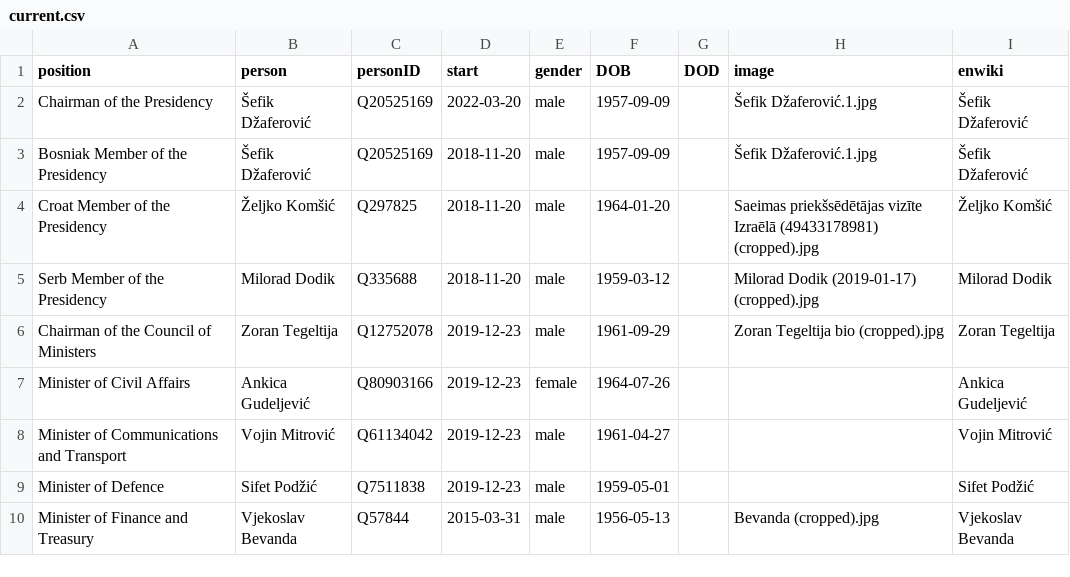
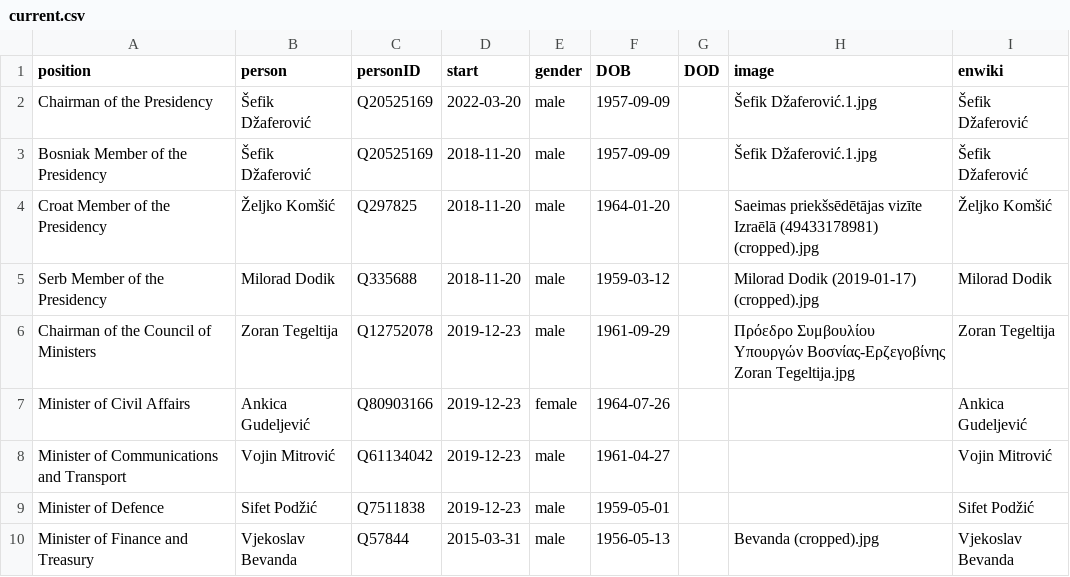
Before and after one commit to every-politician-scrapers/bosnia-herzegovina-ministers, a CSV file: html/current.csv, drawn as a sheet; only a part is shown.

```diff
--- a/html/current.csv
+++ b/html/current.csv
@@ -5,3 +5,3 @@ Croat Member of the Presidency,Željko Komšić,Q297825,2018-11-20,male,1964-01-
 Serb Member of the Presidency,Milorad Dodik,Q335688,2018-11-20,male,1959-03-12,,Milorad Dodik (2019-01-17) (cropped).jpg,Milorad Dodik
-Chairman of the Council of Ministers,Zoran Tegeltija,Q12752078,2019-12-23,male,1961-09-29,,Zoran Tegeltija bio (cropped).jpg,Zoran Tegeltija
+Chairman of the Council of Ministers,Zoran Tegeltija,Q12752078,2019-12-23,male,1961-09-29,,Πρόεδρο Συμβουλίου Υπουργών Βοσνίας-Ερζεγοβίνης Zoran Tegeltija.jpg,Zoran Tegeltija
 Minister of Civil Affairs,Ankica Gudeljević,Q80903166,2019-12-23,female,1964-07-26,,,Ankica Gudeljević
```
Also changed, not shown: html/holders21.csv.
